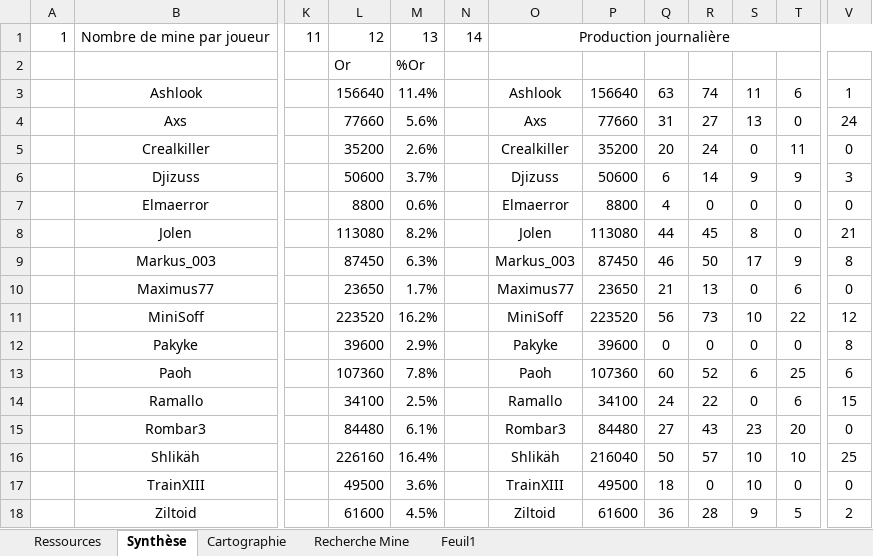
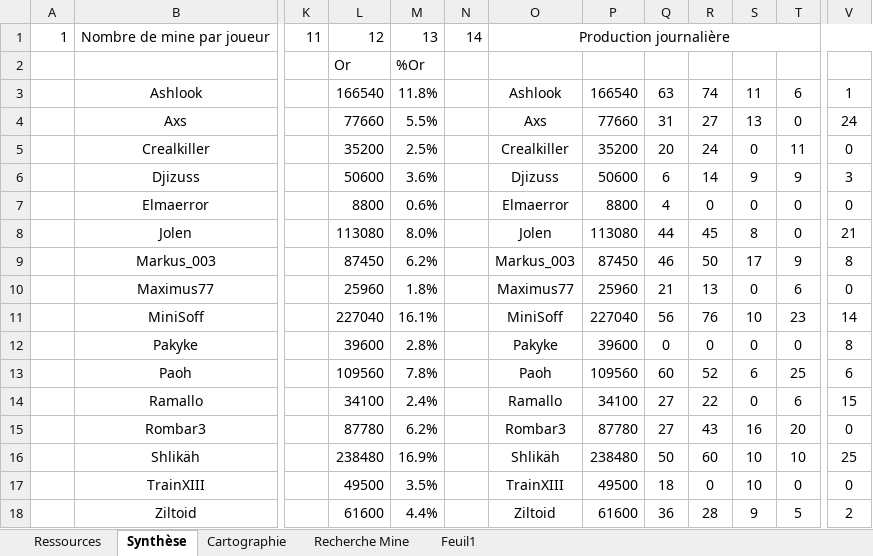
Before and after one commit to MiniSoff/crique-des-pirates, an Excel workbook: HOMMK.xlsm, sheet Synthèse, drawn as a sheet; only a part is shown, gaps mark what is left out; values as stored, in another font and other column widths than the file's, no borders; charts and pictures and conditional formats not drawn; the diff covers the shown part only; the diff names each change by its address in the sheet, - before the commit and + after, or states it on an @@ line.

```diff
--- a/HOMMK.xlsm (sheet Synthèse)
+++ b/HOMMK.xlsm (sheet Synthèse)
-L3: 156640
+L3: 166540
-M3: 11.4%
+M3: 11.8%
-P3: 156640
+P3: 166540
-M4: 5.6%
+M4: 5.5%
-M5: 2.6%
+M5: 2.5%
-M6: 3.7%
+M6: 3.6%
-M8: 8.2%
+M8: 8.0%
-M9: 6.3%
+M9: 6.2%
-L10: 23650
+L10: 25960
-M10: 1.7%
+M10: 1.8%
-P10: 23650
+P10: 25960
-L11: 223520
+L11: 227040
-M11: 16.2%
+M11: 16.1%
-P11: 223520
+P11: 227040
-R11: 73
+R11: 76
-T11: 22
+T11: 23
-V11: 12
+V11: 14
-M12: 2.9%
+M12: 2.8%
-L13: 107360
+L13: 109560
-P13: 107360
+P13: 109560
-M14: 2.5%
+M14: 2.4%
-Q14: 24
+Q14: 27
-L15: 84480
+L15: 87780
-M15: 6.1%
+M15: 6.2%
-P15: 84480
+P15: 87780
-S15: 23
+S15: 16
-L16: 226160
+L16: 238480
-M16: 16.4%
+M16: 16.9%
-P16: 216040
+P16: 238480
-R16: 57
+R16: 60
-M17: 3.6%
+M17: 3.5%
-M18: 4.5%
+M18: 4.4%
```
Also changed, not shown: 17 edited cells and merged cells elsewhere in this sheet, sheet Ressources.
